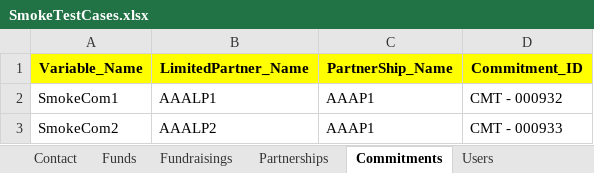
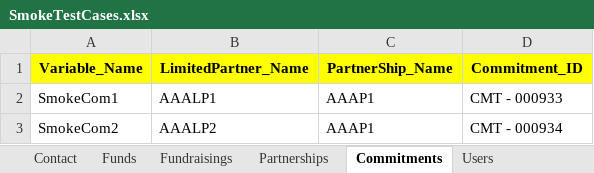
Before and after one commit to NitinNavatar/IP1.9, an Excel workbook: SmokeTestCases.xlsx, sheet Commitments, drawn as a sheet; values as stored, in another font and other column widths than the file's, no borders; the diff names each change by its address in the sheet, - before the commit and + after, or states it on an @@ line.

```diff
--- a/SmokeTestCases.xlsx (sheet Commitments)
+++ b/SmokeTestCases.xlsx (sheet Commitments)
-D2 (Commitment_ID): CMT - 000932
+D2 (Commitment_ID): CMT - 000933
-D3 (Commitment_ID): CMT - 000933
+D3 (Commitment_ID): CMT - 000934
```
Also changed, not shown: sheet Users, sheet FilePath, sheet Contact, TestCases_Filter.xlsx, 6 other files.
